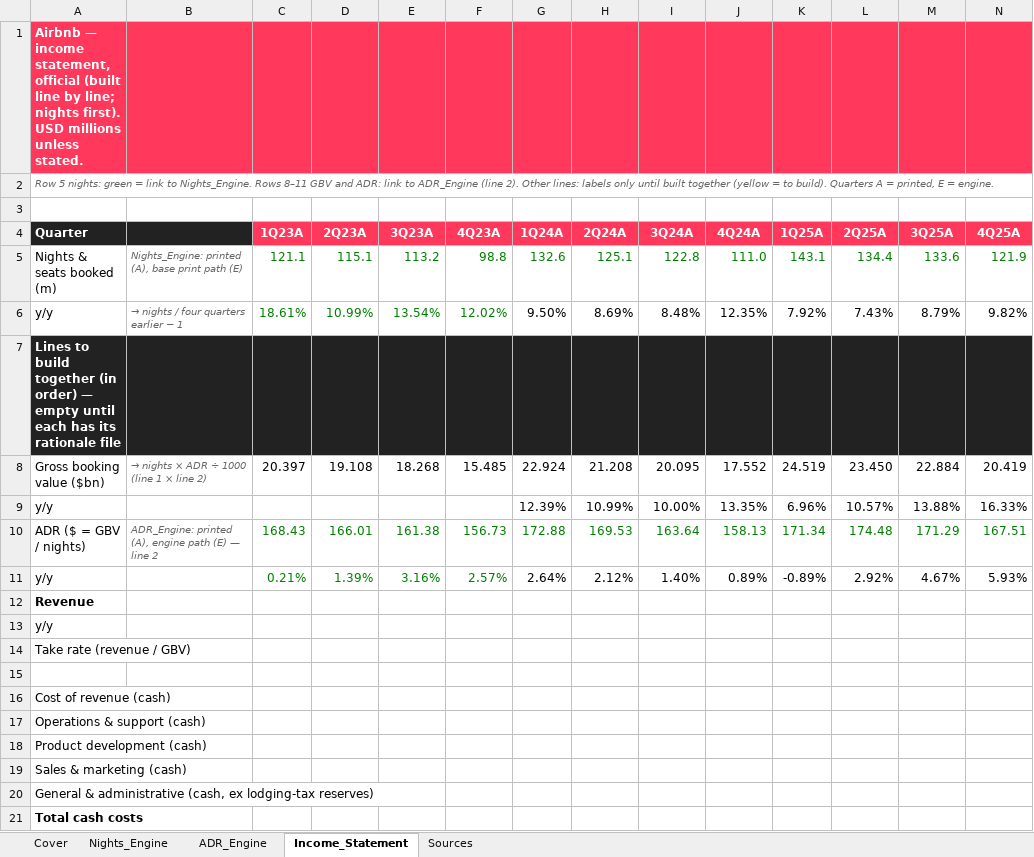
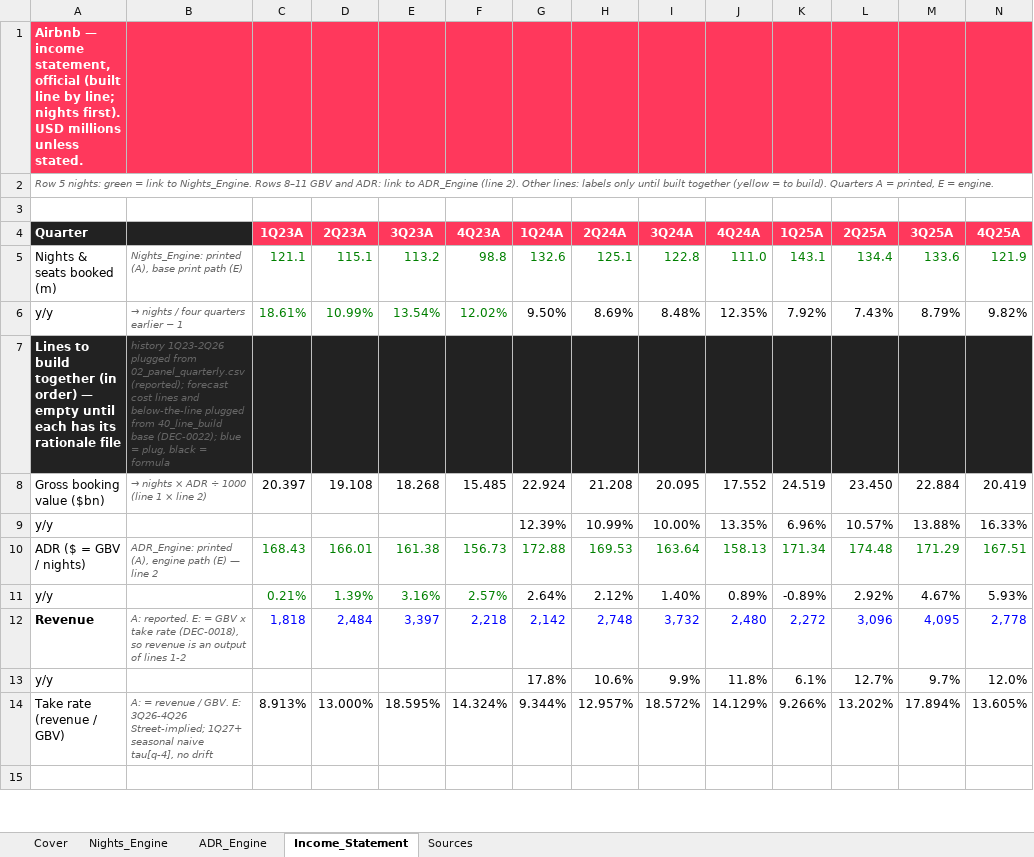
Before and after one commit to Kaenyne/Citadel-ABNB, an Excel workbook: model/ABNB_official_model_complete.xlsx, sheet Income_Statement, drawn as a sheet; only a part is shown; values as stored, in another font and other column widths than the file's, no borders; removed rows and columns are numbered as before the commit, all else as after; rows hold the shown columns only; the diff covers the shown part only; the diff names each change by its address in the sheet, - before the commit and + after, or states it on an @@ line.

```diff
--- a/model/ABNB_official_model_complete.xlsx (sheet Income_Statement)
+++ b/model/ABNB_official_model_complete.xlsx (sheet Income_Statement)
-B7: (empty)
+B7: history 1Q23-2Q26 plugged from 02_panel_quarterly.csv (reported); forecast cost lines and below-the-line plugged from 40_line_build base (DEC-0022); blue = plug, black = formula
-row 12: Revenue
-row 13: y/y
-row 14: Take rate (revenue / GBV)
+row 12: Revenue | A: reported. E: = GBV x take rate (DEC-0018), so revenue is an output of lines 1-2 | 1,818 | 2,484 | 3,397 | 2,218 | 2,142 | 2,748 | 3,732 | 2,480 | 2,272 | 3,096 | 4,095 | 2,778
+row 13: y/y |  |  |  |  |  | 17.8% | 10.6% | 9.9% | 11.8% | 6.1% | 12.7% | 9.7% | 12.0%
+row 14: Take rate (revenue / GBV) | A: = revenue / GBV. E: 3Q26-4Q26 Street-implied; 1Q27+ seasonal naive tau[q-4], no drift | 8.913% | 13.000% | 18.595% | 14.324% | 9.344% | 12.957% | 18.572% | 14.129% | 9.266% | 13.202% | 17.894% | 13.605%
-row 16: Cost of revenue (cash)
-row 17: Operations & support (cash)
-row 18: Product development (cash)
-row 19: Sales & marketing (cash)
-row 20: General & administrative (cash, ex lodging-tax reserves)
-row 21: Total cash costs
```
Also changed, not shown: 28 added rows, 13 removed rows, 1 edited cell and cell formats elsewhere in this sheet, sheet Cover, model/ABNB_official_model.xlsx, 4 other files.
